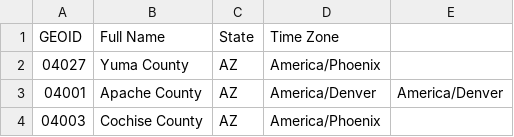
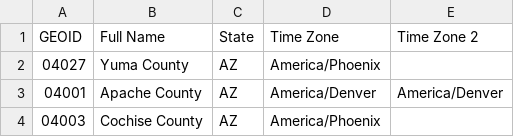
Before and after one commit to bdurand/us_geo, a CSV file: data/raw/info/county_timezones.csv, drawn as a sheet; only a part is shown.

```diff
--- a/data/raw/info/county_timezones.csv
+++ b/data/raw/info/county_timezones.csv
@@ -1,2 +1,2 @@
-GEOID,Full Name,State,Time Zone
+GEOID,Full Name,State,Time Zone,Time Zone 2
 04027,Yuma County,AZ,America/Phoenix
```
Also changed, not shown: data/2020_dist/counties.csv, 1 other file.
